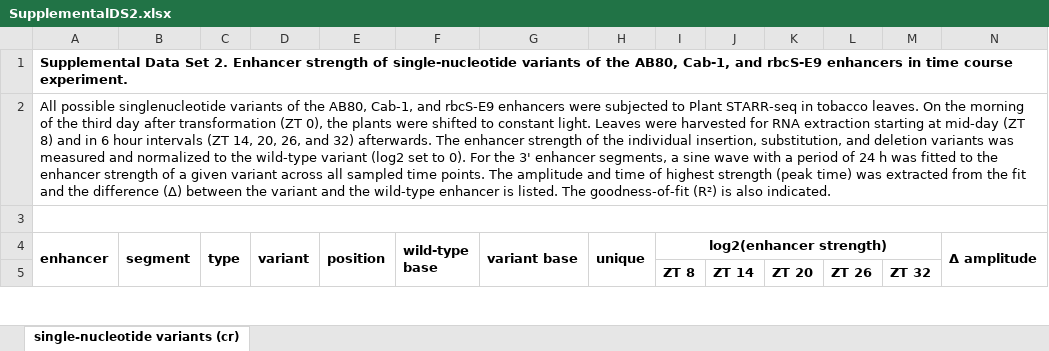
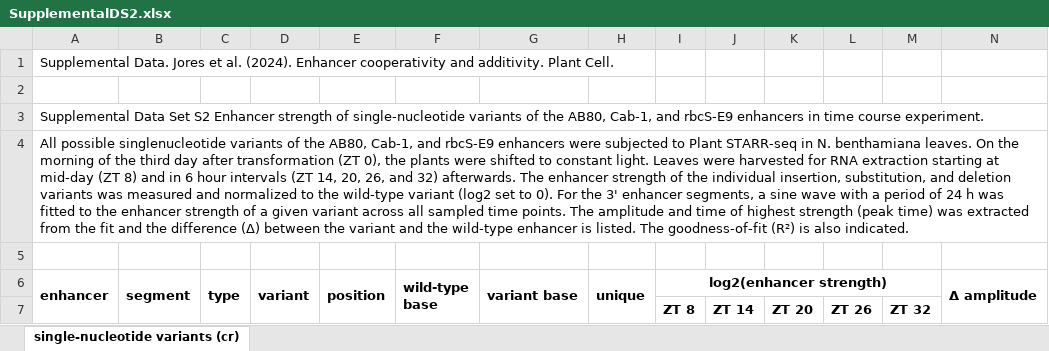
Before and after one commit to tobjores/cooperativity-and-additivity-in-plant-enhancers, an Excel workbook: data/supplemental_data/SupplementalDS2.xlsx, sheet single-nucleotide variants (cr), drawn as a sheet; only a part is shown; values as stored, in another font and other column widths than the file's, no borders; removed rows and columns are numbered as before the commit, all else as after; rows hold the shown columns only; the diff names each change by its address in the sheet, - before the commit and + after, or states it on an @@ line.

```diff
--- a/data/supplemental_data/SupplementalDS2.xlsx (sheet single-nucleotide variants (cr))
+++ b/data/supplemental_data/SupplementalDS2.xlsx (sheet single-nucleotide variants (cr))
-A1 (enhancer): Supplemental Data Set 2. Enhancer strength of single-nucleotide variants of the AB80, Cab-1, and rbcS-E9 enhancers in time course experiment.
+A1 (enhancer): Supplemental Data. Jores et al. (2024). Enhancer cooperativity and additivity. Plant Cell.
-A1 bold: on
+A1 bold: off
+row 2: (empty)
-A3 (enhancer): All possible singlenucleotide variants of the AB80, Cab-1, and rbcS-E9 enhancers were subjected to Plant STARR-seq in tobacco leaves. On the morning of the third day after transformation (ZT 0), the plants were shifted to constant light. Leaves were harvested for RNA extraction starting at mid-day (ZT 8) and in 6 hour intervals (ZT 14, 20, 26, and 32) afterwards. The enhancer strength of the individual insertion, substitution, and deletion variants was measured and normalized to the wild-type variant (log2 set to 0). For the 3' enhancer segments, a sine wave with a period of 24 h was fitted to the enhancer strength of a given variant across all sampled time points. The amplitude and time of highest strength (peak time) was extracted from the fit and the difference (Δ) between the variant and the wild-type enhancer is listed. The goodness-of-fit (R²) is also indicated.
+A3 (enhancer): Supplemental Data Set S2 Enhancer strength of single-nucleotide variants of the AB80, Cab-1, and rbcS-E9 enhancers in time course experiment.
+row 4: All possible singlenucleotide variants of the AB80, Cab-1, and rbcS-E9 enhancers were subjected to Plant STARR-seq in N. benthamiana leaves. On the morning of the third day after transformation (ZT 0), the plants were shifted to constant light. Leaves were harvested for RNA extraction starting at mid-day (ZT 8) and in 6 hour intervals (ZT 14, 20, 26, and 32) afterwards. The enhancer strength of the individual insertion, substitution, and deletion variants was measured and normalized to the wild-type variant (log2 set to 0). For the 3' enhancer segments, a sine wave with a period of 24 h was fitted to the enhancer strength of a given variant across all sampled time points. The amplitude and time of highest strength (peak time) was extracted from the fit and the difference (Δ) between the variant and the wild-type enhancer is listed. The goodness-of-fit (R²) is also indicated.
-A3:Q3 merged
```
Also changed, not shown: data/supplemental_data/SupplementalDS1.xlsx, data/supplemental_data/SupplementalDS3.xlsx, 18 other files.
